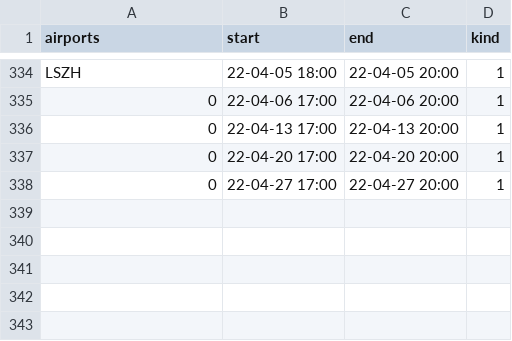
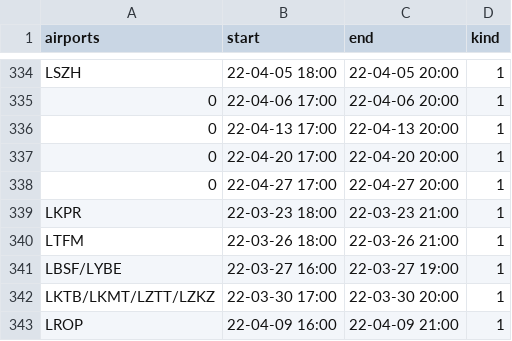
Before and after one commit to MatisseBE/VATSIMeventHISTORY, a CSV file: data.csv, drawn as a sheet; only a part is shown, gaps mark what is left out.

Commit message:
committing files

```diff
--- a/data.csv
+++ b/data.csv
@@ -338 +338,6 @@ LSZH,22-04-05 18:00,22-04-05 20:00,1
 0,22-04-27 17:00,22-04-27 20:00,1
+LKPR,22-03-23 18:00,22-03-23 21:00,1
+LTFM,22-03-26 18:00,22-03-26 21:00,1
+LBSF/LYBE,22-03-27 16:00,22-03-27 19:00,1
+LKTB/LKMT/LZTT/LZKZ,22-03-30 17:00,22-03-30 20:00,1
+LROP,22-04-09 16:00,22-04-09 21:00,1
```
